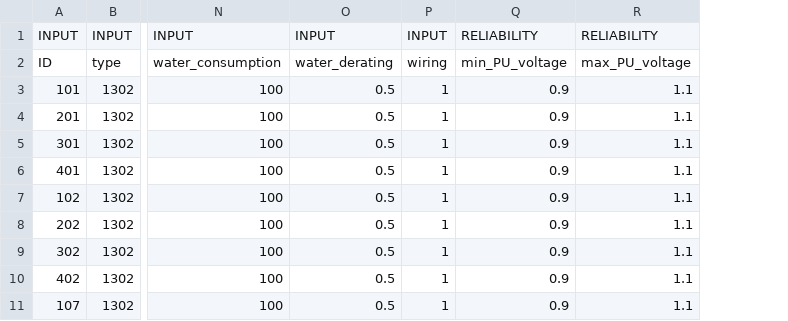
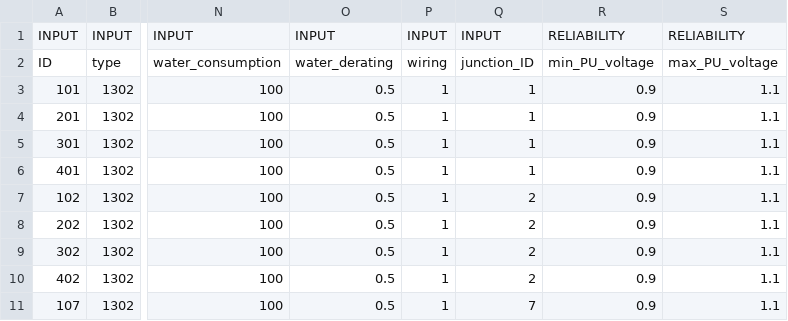
Before and after one commit to btgorman/RISE-power-water-ss-1phase, a CSV file: data_power/network-power/1302generator_ptdf.csv, drawn as a sheet; only a part is shown, gaps mark what is left out; the diff names each change by its address in the sheet, - before the commit and + after, or states it on an @@ line.

```diff
--- a/data_power/network-power/1302generator_ptdf.csv
+++ b/data_power/network-power/1302generator_ptdf.csv
+column Q, rows 1-11: INPUT | junction_ID | 1 | 1 | 1 | 1 | 2 | 2 | 2 | 2 | 7
```
Also changed, not shown: data_power/network-power/1302generator.csv, data_water/network-water/2100junction.csv, 20 other files.
